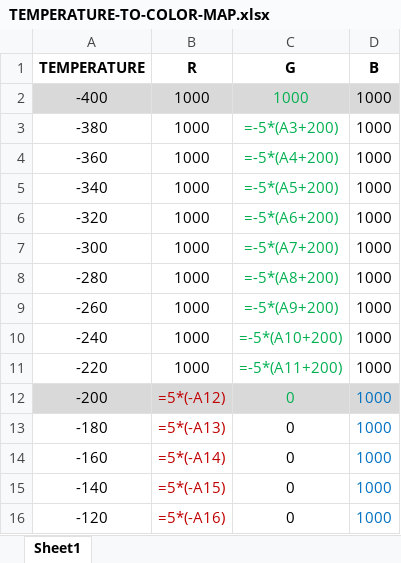
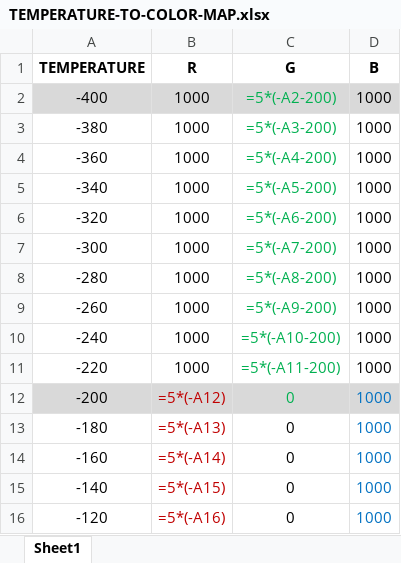
Before and after one commit to MechatronixLab/ColorTemp, an Excel workbook: DOCUMENTS/TEMPERATURE-TO-COLOR-MAP.xlsx, sheet Sheet1, drawn as a sheet; only a part is shown; values as stored, in another font and other column widths than the file's, no borders; formulas are shown in place of their values; charts and pictures not drawn; the diff names each change by its address in the sheet, - before the commit and + after, or states it on an @@ line.

```diff
--- a/DOCUMENTS/TEMPERATURE-TO-COLOR-MAP.xlsx (sheet Sheet1)
+++ b/DOCUMENTS/TEMPERATURE-TO-COLOR-MAP.xlsx (sheet Sheet1)
-C2 (G): 1000
+C2 (G): =5*(-A2-200)
-C3 (G): =-5*(A3+200)
+C3 (G): =5*(-A3-200)
-C4 (G): =-5*(A4+200)
+C4 (G): =5*(-A4-200)
-C5 (G): =-5*(A5+200)
+C5 (G): =5*(-A5-200)
-C6 (G): =-5*(A6+200)
+C6 (G): =5*(-A6-200)
-C7 (G): =-5*(A7+200)
+C7 (G): =5*(-A7-200)
-C8 (G): =-5*(A8+200)
+C8 (G): =5*(-A8-200)
-C9 (G): =-5*(A9+200)
+C9 (G): =5*(-A9-200)
-C10 (G): =-5*(A10+200)
+C10 (G): =5*(-A10-200)
-C11 (G): =-5*(A11+200)
+C11 (G): =5*(-A11-200)
```
Also changed, not shown: 1 other file.
